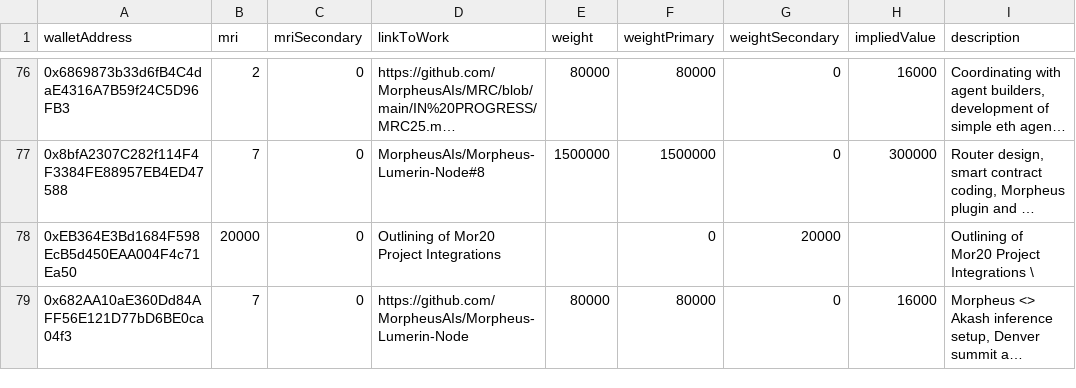
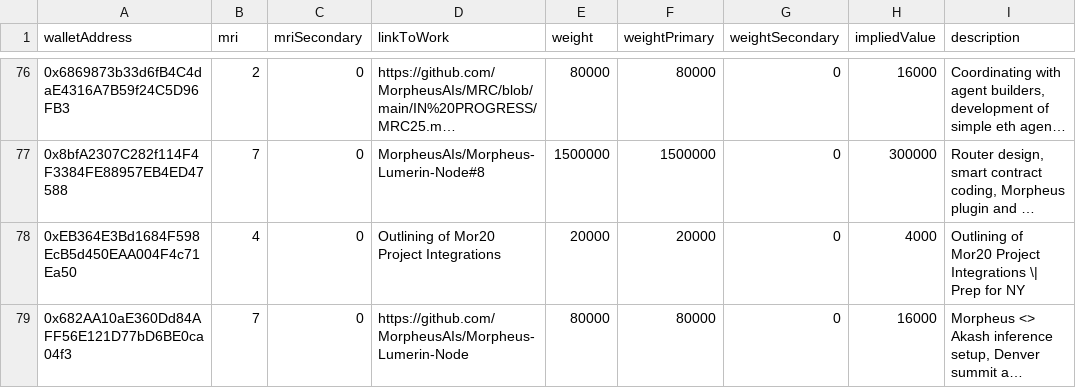
Before and after one commit to mor-codes/morcodes-ui, a CSV file: public/csv/snapshot2.csv, drawn as a sheet; only a part is shown, gaps mark what is left out; long unchanged cells end in …; the diff names each change by its address in the sheet, - before the commit and + after, or states it on an @@ line.

```diff
--- a/public/csv/snapshot2.csv
+++ b/public/csv/snapshot2.csv
-B78 (mri): 20000
+B78 (mri): 4
-E78 (weight): (empty)
+E78 (weight): 20000
-F78 (weightPrimary): 0
+F78 (weightPrimary): 20000
-G78 (weightSecondary): 20000
+G78 (weightSecondary): 0
-H78 (impliedValue): (empty)
+H78 (impliedValue): 4000
-I78 (description): …Project Integrations \
+I78 (description): …Project Integrations \| Prep for NY
```
Also changed, not shown: public/csv/snapshot1.csv, public/csv/snapshot3.csv, 1 other file.
